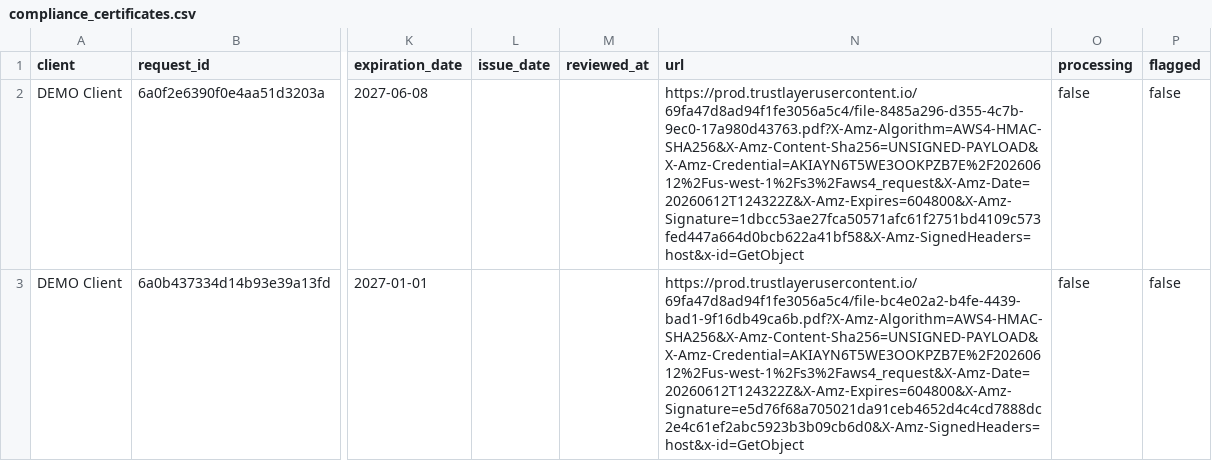
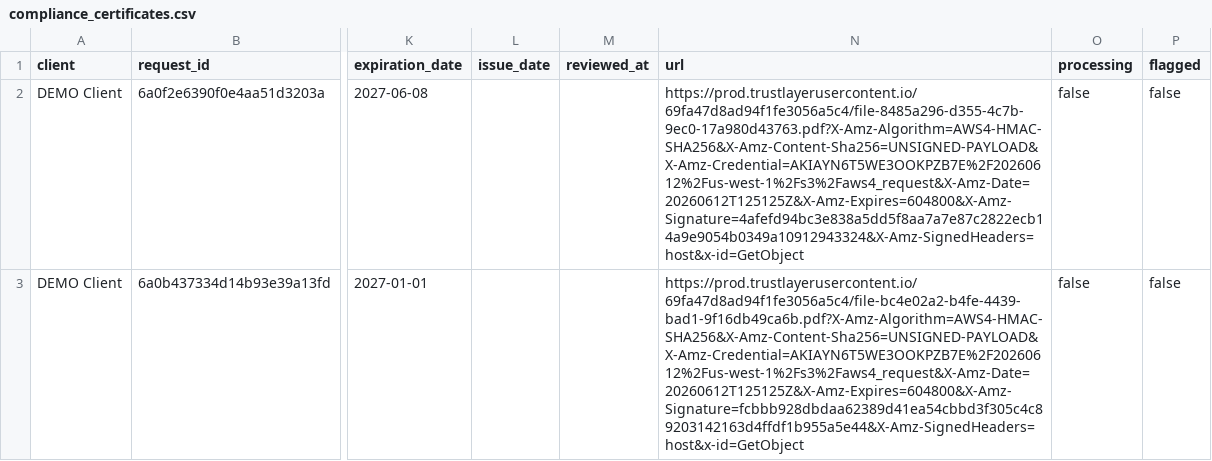
Before and after one commit to HUBCertSecure/client-management-platform, a CSV file: data/trustlayer/compliance_certificates.csv, drawn as a sheet; only a part is shown, gaps mark what is left out; the diff names each change by its address in the sheet, - before the commit and + after, or states it on an @@ line.

```diff
--- a/data/trustlayer/compliance_certificates.csv
+++ b/data/trustlayer/compliance_certificates.csv
-N2 (url): https://prod.trustlayerusercontent.io/69fa47d8ad94f1fe3056a5c4/file-8485a296-d355-4c7b-9ec0-17a980d43763.pdf?X-Amz-Algorithm=AWS4-HMAC-SHA256&X-Amz-Content-Sha256=UNSIGNED-PAYLOAD&X-Amz-Credential=AKIAYN6T5WE3OOKPZB7E%2F20260612%2Fus-west-1%2Fs3%2Faws4_request&X-Amz-Date=20260612T124322Z&X-Amz-Expires=604800&X-Amz-Signature=1dbcc53ae27fca50571afc61f2751bd4109c573fed447a664d0bcb622a41bf58&X-Amz-SignedHeaders=host&x-id=GetObject
+N2 (url): https://prod.trustlayerusercontent.io/69fa47d8ad94f1fe3056a5c4/file-8485a296-d355-4c7b-9ec0-17a980d43763.pdf?X-Amz-Algorithm=AWS4-HMAC-SHA256&X-Amz-Content-Sha256=UNSIGNED-PAYLOAD&X-Amz-Credential=AKIAYN6T5WE3OOKPZB7E%2F20260612%2Fus-west-1%2Fs3%2Faws4_request&X-Amz-Date=20260612T125125Z&X-Amz-Expires=604800&X-Amz-Signature=4afefd94bc3e838a5dd5f8aa7a7e87c2822ecb14a9e9054b0349a10912943324&X-Amz-SignedHeaders=host&x-id=GetObject
-N3 (url): https://prod.trustlayerusercontent.io/69fa47d8ad94f1fe3056a5c4/file-bc4e02a2-b4fe-4439-bad1-9f16db49ca6b.pdf?X-Amz-Algorithm=AWS4-HMAC-SHA256&X-Amz-Content-Sha256=UNSIGNED-PAYLOAD&X-Amz-Credential=AKIAYN6T5WE3OOKPZB7E%2F20260612%2Fus-west-1%2Fs3%2Faws4_request&X-Amz-Date=20260612T124322Z&X-Amz-Expires=604800&X-Amz-Signature=e5d76f68a705021da91ceb4652d4c4cd7888dc2e4c61ef2abc5923b3b09cb6d0&X-Amz-SignedHeaders=host&x-id=GetObject
+N3 (url): https://prod.trustlayerusercontent.io/69fa47d8ad94f1fe3056a5c4/file-bc4e02a2-b4fe-4439-bad1-9f16db49ca6b.pdf?X-Amz-Algorithm=AWS4-HMAC-SHA256&X-Amz-Content-Sha256=UNSIGNED-PAYLOAD&X-Amz-Credential=AKIAYN6T5WE3OOKPZB7E%2F20260612%2Fus-west-1%2Fs3%2Faws4_request&X-Amz-Date=20260612T125125Z&X-Amz-Expires=604800&X-Amz-Signature=fcbbb928dbdaa62389d41ea54cbbd3f305c4c89203142163d4ffdf1b955a5e44&X-Amz-SignedHeaders=host&x-id=GetObject
```
Also changed, not shown: data/trustlayer/contacts.csv, data/trustlayer/context_record_attributes.csv, 4 other files.
